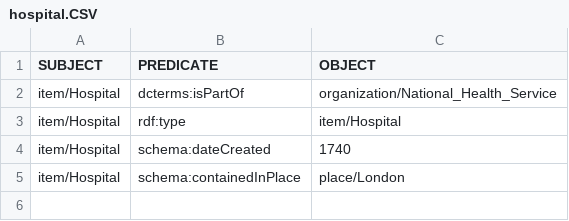
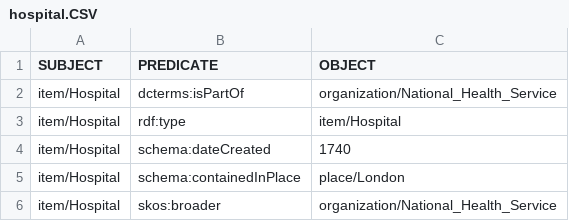
Before and after one commit to the-elephant-man/project, a CSV file: items-csv/hospital.CSV, drawn as a sheet.

Commit message:
Update hospital.CSV

```diff
--- a/items-csv/hospital.CSV
+++ b/items-csv/hospital.CSV
@@ -5 +5,2 @@ item/Hospital;schema:dateCreated ;1740
 item/Hospital;schema:containedInPlace;place/London
+item/Hospital;skos:broader;organization/National_Health_Service
```
